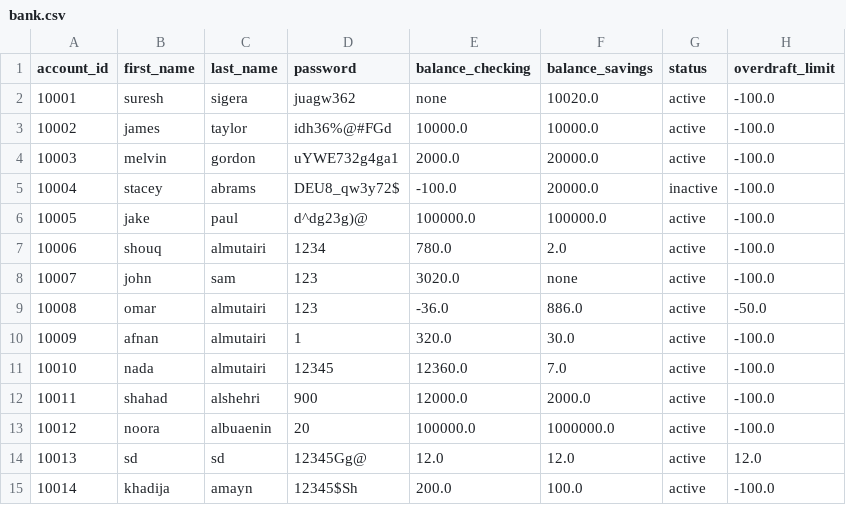
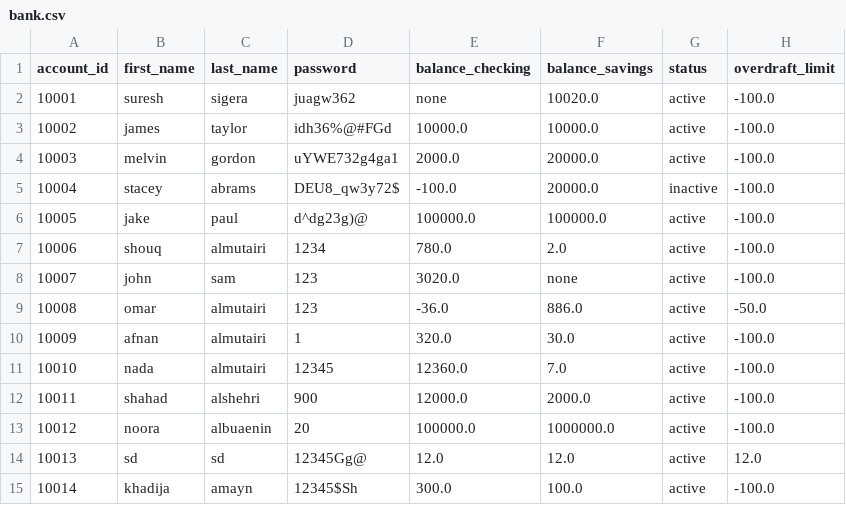
Before and after one commit to shouqv/bank_project_updated, a CSV file: data/bank.csv, drawn as a sheet.

```diff
--- a/data/bank.csv
+++ b/data/bank.csv
@@ -14,2 +14,2 @@ account_id,first_name,last_name,password,balance_checking,balance_savings,status
 10013,sd,sd,12345Gg@,12.0,12.0,active,12.0
-10014,khadija,amayn,12345$Sh,200.0,100.0,active,-100.0
+10014,khadija,amayn,12345$Sh,300.0,100.0,active,-100.0
```
Also changed, not shown: data/transaction.csv, 1 other file.
